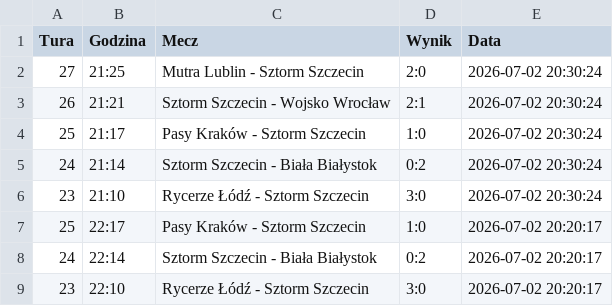
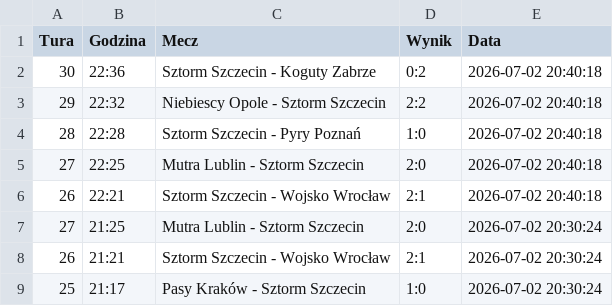
Before and after one commit to tesar13/Promocje, a CSV file: wyniki.csv, drawn as a sheet; only a part is shown; the shorter side is filled out with more unchanged rows.

Commit message:
Aktualizacja wynikow 2026-07-02 20:40:19

```diff
--- a/wyniki.csv
+++ b/wyniki.csv
@@ -1,2 +1,7 @@
 Tura,Godzina,Mecz,Wynik,Data
+30,22:36,Sztorm Szczecin - Koguty Zabrze,0:2,2026-07-02 20:40:18
+29,22:32,Niebiescy Opole - Sztorm Szczecin,2:2,2026-07-02 20:40:18
+28,22:28,Sztorm Szczecin - Pyry Poznań,1:0,2026-07-02 20:40:18
+27,22:25,Mutra Lublin - Sztorm Szczecin,2:0,2026-07-02 20:40:18
+26,22:21,Sztorm Szczecin - Wojsko Wrocław,2:1,2026-07-02 20:40:18
 27,21:25,Mutra Lublin - Sztorm Szczecin,2:0,2026-07-02 20:30:24
```
